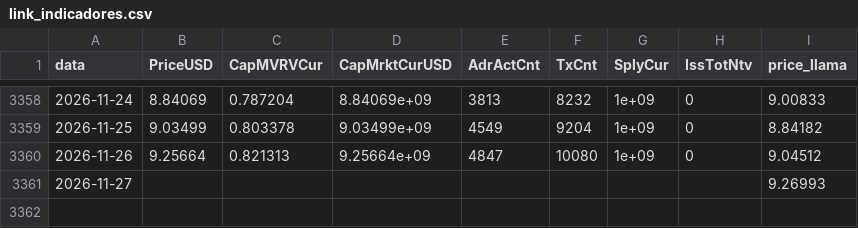
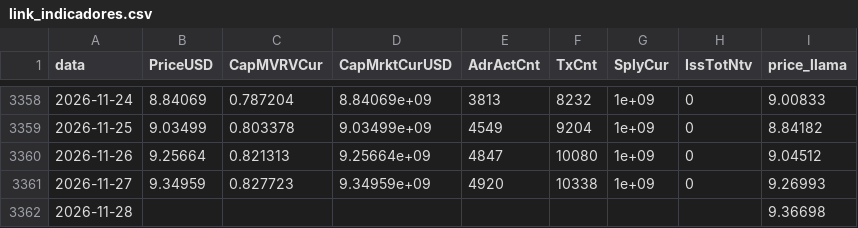
Before and after one commit to JKVitali/pbj-scanner, a CSV file: data/cripto/link_indicadores.csv, drawn as a sheet; only a part is shown, gaps mark what is left out.

```diff
--- a/data/cripto/link_indicadores.csv
+++ b/data/cripto/link_indicadores.csv
@@ -3360,2 +3360,3 @@ data,PriceUSD,CapMVRVCur,CapMrktCurUSD,AdrActCnt,TxCnt,SplyCur,IssTotNtv,price_l
 2026-11-26,9.25664,0.821313,9.25664e+09,4847,10080,1e+09,0,9.04512
-2026-11-27,,,,,,,,9.26993
+2026-11-27,9.34959,0.827723,9.34959e+09,4920,10338,1e+09,0,9.26993
+2026-11-28,,,,,,,,9.36698
```
Also changed, not shown: data/btc/btc_indicadores.csv, data/cripto/eth_indicadores.csv, 13 other files.
